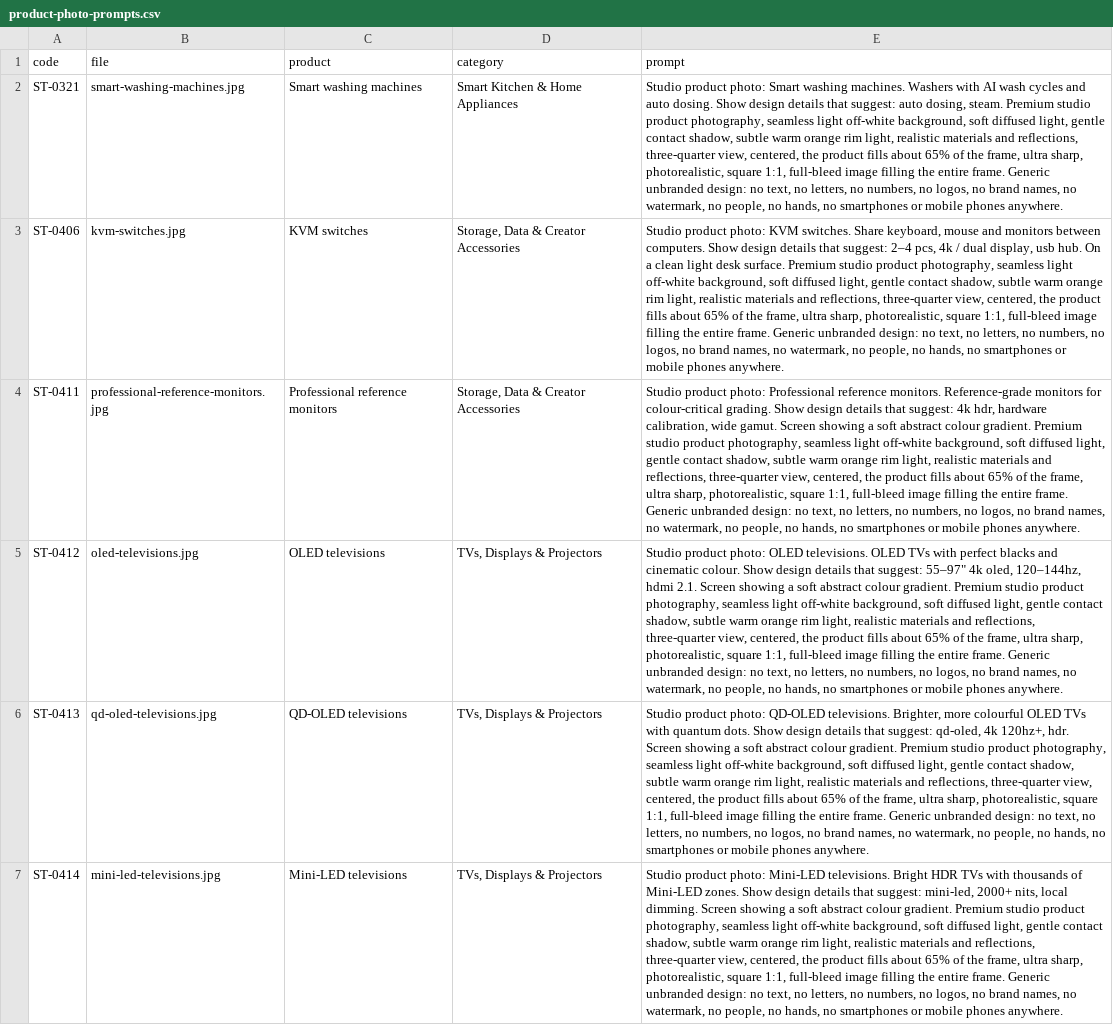
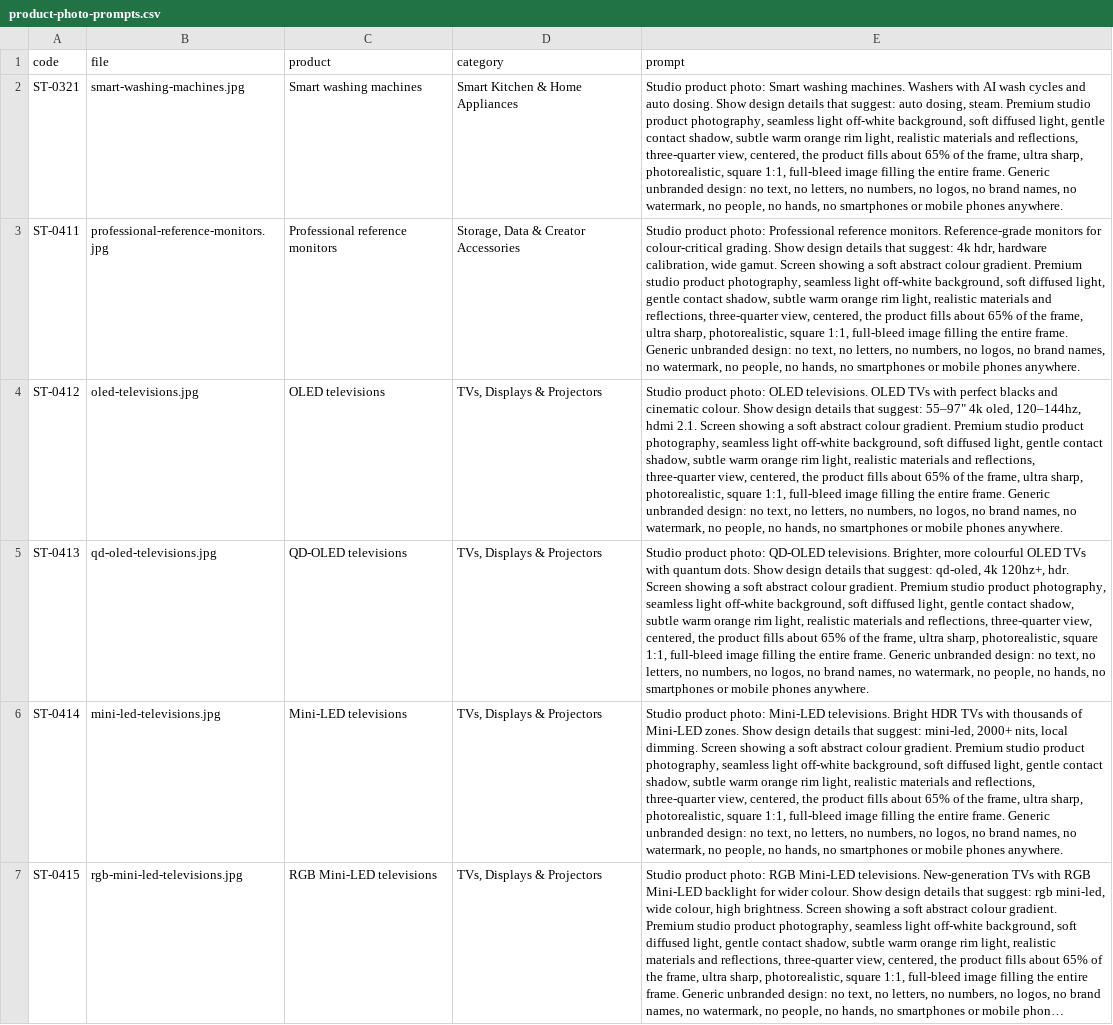
Before and after one commit to tahoor302-cloud/sikandartech, a CSV file: sikandartech/product-photo-prompts.csv, drawn as a sheet; only a part is shown; the shorter side is filled out with more unchanged rows; long unchanged cells end in …; the diff names each change by its address in the sheet, - before the commit and + after, or states it on an @@ line.

```diff
--- a/sikandartech/product-photo-prompts.csv
+++ b/sikandartech/product-photo-prompts.csv
-row 3: ST-0406 | kvm-switches.jpg | KVM switches | Storage, Data & Creator Accessories | Studio product photo: KVM switches. Share keyboard, mouse and monitors between computers. Show design details that suggest: 2–4 pcs, 4k / dual display, usb hub. On a clean light desk surface. Premium studio product photography, seamless light off-white background, soft diffused light, gentle contact shadow, subtle warm orange rim light, realistic materials and reflections, three-quarter view, centered, the product fills about 65% of the frame, ultra sharp, photorealistic, square 1:1, full-bleed image filling the entire frame. Generic unbranded design: no text, no letters, no numbers, no logos, no brand names, no watermark, no people, no hands, no smartphones or mobile phones anywhere.
```
Also changed, not shown: 3 other files.
